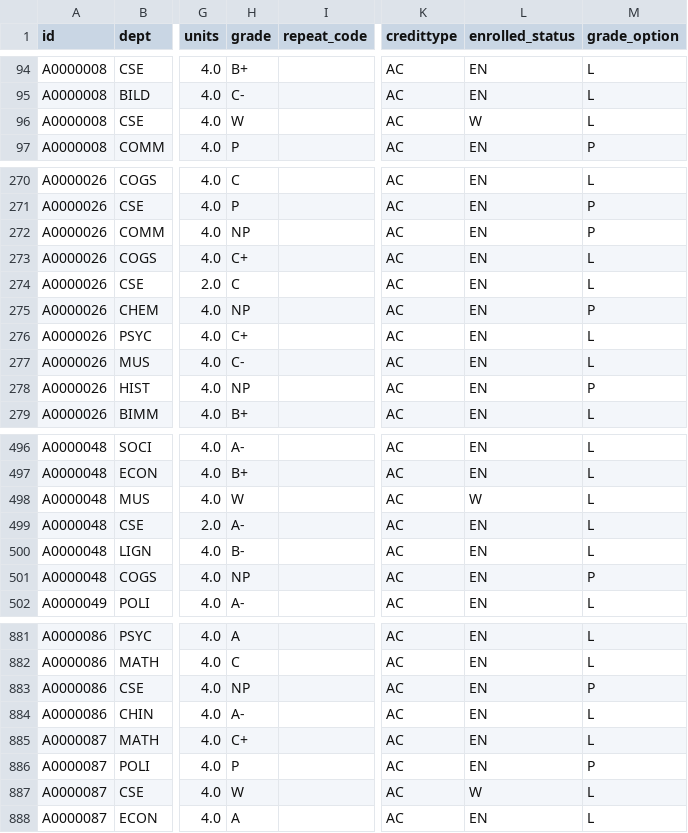
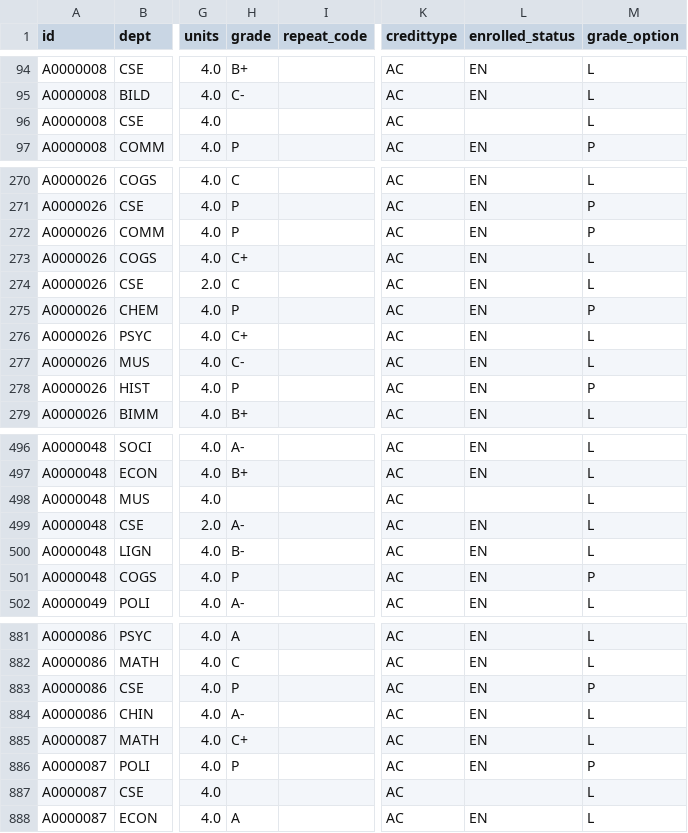
Before and after one commit to kevincoakley/pbk_report, a CSV file: pbk_screening_classes.csv, drawn as a sheet; only a part is shown, gaps mark what is left out; the diff covers the shown part only; the diff names each change by its address in the sheet, - before the commit and + after, or states it on an @@ line.

Commit message:
Fixed letter grades in pbk_screening_classes.csv
Signed-off-by: Kevin Coakley <kcoakley@sdsc.edu>

```diff
--- a/pbk_screening_classes.csv
+++ b/pbk_screening_classes.csv
-H96 (grade): W
+H96 (grade): (empty)
-L96 (enrolled_status): W
+L96 (enrolled_status): (empty)
-H272 (grade): NP
+H272 (grade): P
-H275 (grade): NP
+H275 (grade): P
-H278 (grade): NP
+H278 (grade): P
-H498 (grade): W
+H498 (grade): (empty)
-L498 (enrolled_status): W
+L498 (enrolled_status): (empty)
-H501 (grade): NP
+H501 (grade): P
-H883 (grade): NP
+H883 (grade): P
-H887 (grade): W
+H887 (grade): (empty)
-L887 (enrolled_status): W
+L887 (enrolled_status): (empty)
```
Also changed, not shown: 46 edited cells elsewhere in this file, 1 other file.
